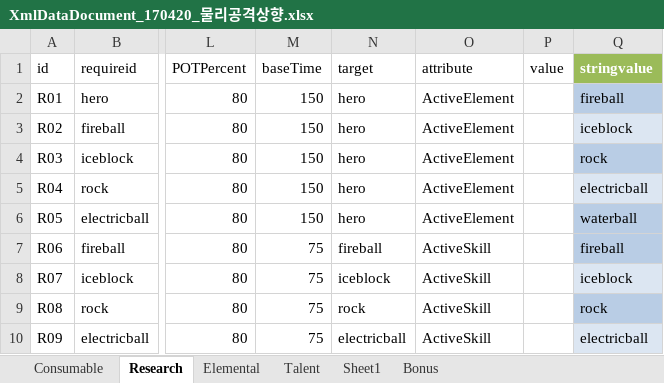
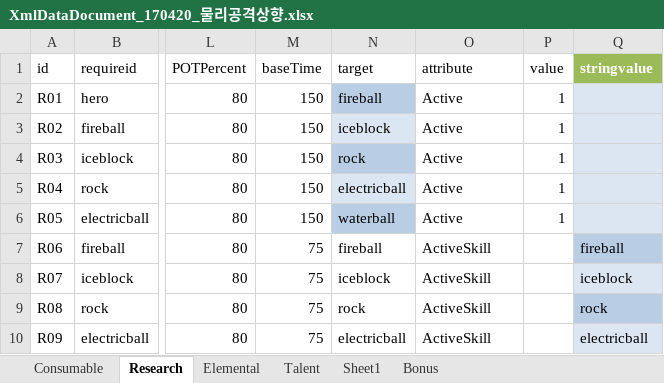
Before and after one commit to LEEJAEHAN/SexyBack, an Excel workbook: Doc/XmlDataDocument_170420_물리공격상향.xlsx, sheet Research, drawn as a sheet; only a part is shown, gaps mark what is left out; values as stored, in another font and other column widths than the file's, no borders; table styles not drawn; the diff names each change by its address in the sheet, - before the commit and + after, or states it on an @@ line.

```diff
--- a/Doc/XmlDataDocument_170420_물리공격상향.xlsx (sheet Research)
+++ b/Doc/XmlDataDocument_170420_물리공격상향.xlsx (sheet Research)
-N2 (target): hero
+N2 (target): fireball
-N2 fill: none
+N2 fill: #B9CDE5
-O2:O6 (attribute): ActiveElement
+O2:O6 (attribute): Active
-P2:P6 (value): (empty)
+P2:P6 (value): 1
-Q2 (stringvalue): fireball
+Q2 (stringvalue): (empty)
-Q2 fill: #B9CDE5
+Q2 fill: #DCE6F2
-N3 (target): hero
+N3 (target): iceblock
-N3 fill: none
+N3 fill: #DCE6F2
-Q3 (stringvalue): iceblock
+Q3 (stringvalue): (empty)
-N4 (target): hero
+N4 (target): rock
-N4 fill: none
+N4 fill: #B9CDE5
-Q4 (stringvalue): rock
+Q4 (stringvalue): (empty)
-Q4 fill: #B9CDE5
+Q4 fill: #DCE6F2
-N5 (target): hero
+N5 (target): electricball
-N5 fill: none
+N5 fill: #DCE6F2
-Q5 (stringvalue): electricball
+Q5 (stringvalue): (empty)
-N6 (target): hero
+N6 (target): waterball
-N6 fill: none
+N6 fill: #B9CDE5
-Q6 (stringvalue): waterball
+Q6 (stringvalue): (empty)
-Q6 fill: #B9CDE5
+Q6 fill: #DCE6F2
```
Also changed, not shown: 49 other files.
